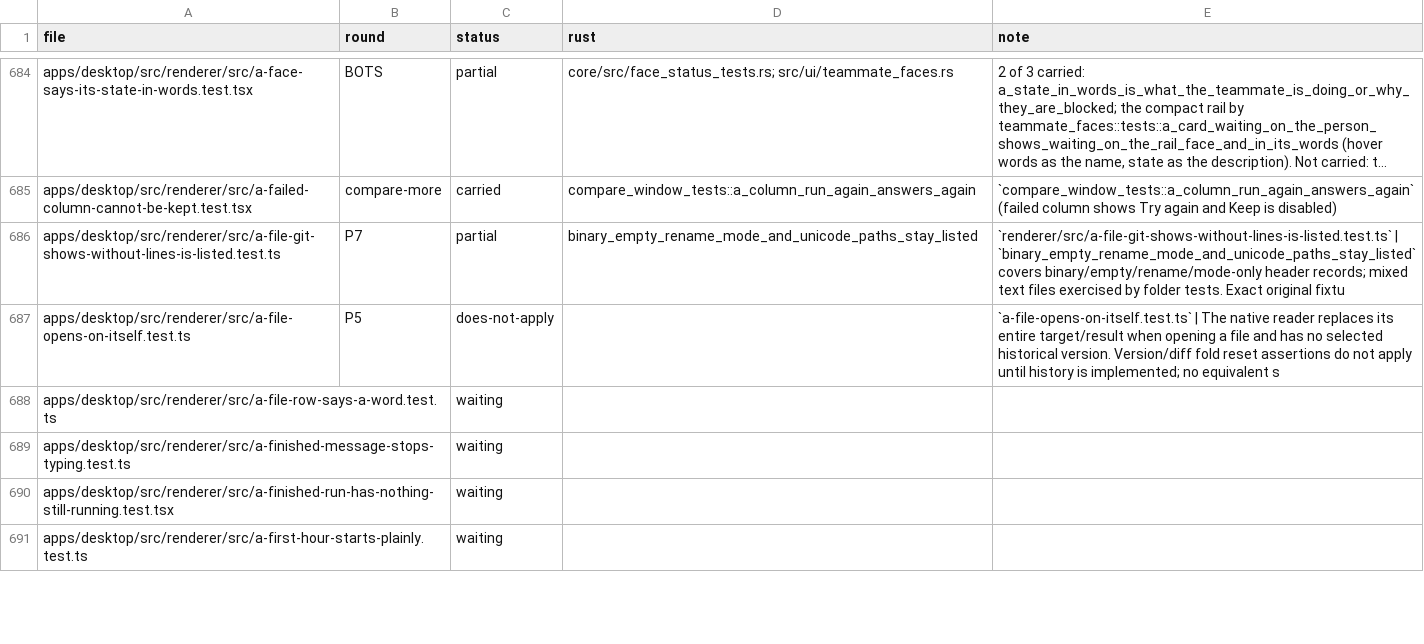
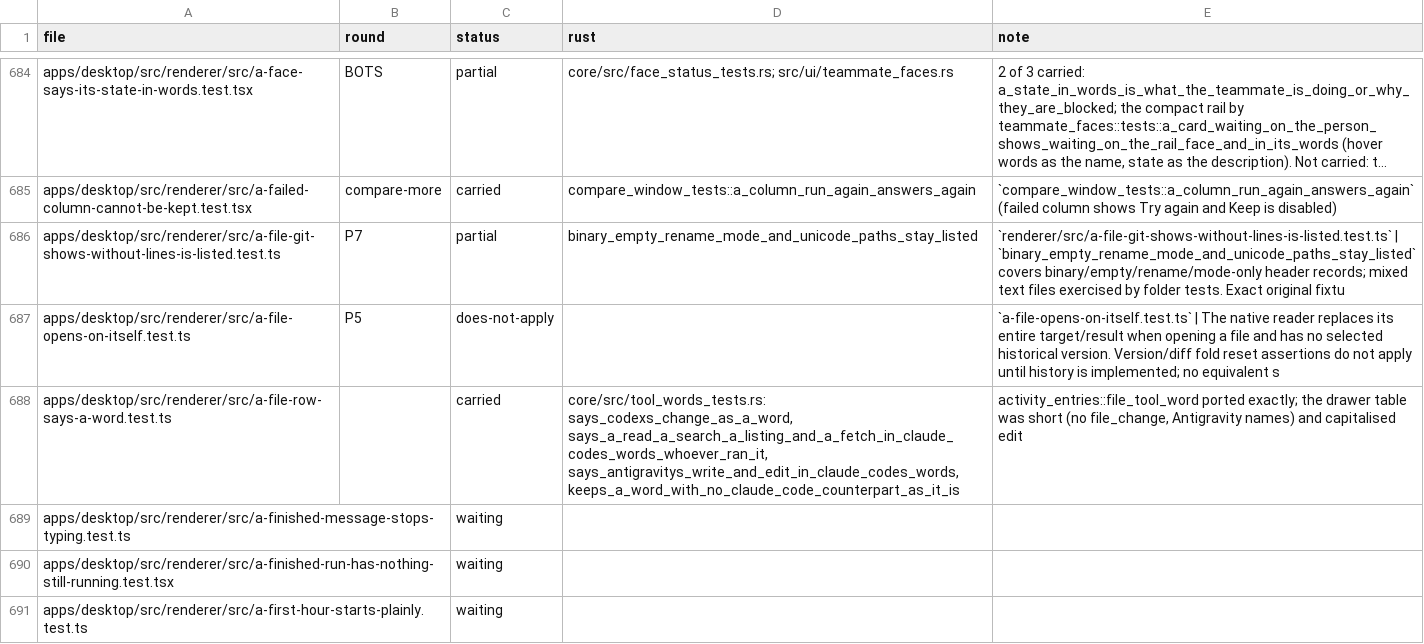
Before and after one commit to StopBanning/locust, a TSV file: apps/native/parity/tests.tsv, drawn as a sheet; only a part is shown, gaps mark what is left out; long unchanged cells end in …; the diff covers the shown part only.

```diff
--- a/apps/native/parity/tests.tsv
+++ b/apps/native/parity/tests.tsv
@@ -687,3 +687,3 @@ apps/desktop/src/renderer/src/a-file-git-shows-without-lines-is-listed.test.ts	P
 apps/desktop/src/renderer/src/a-file-opens-on-itself.test.ts	P5	does-not-apply		`a-file-opens-on-itself.test.ts` | The native reader replaces its entire target/result when opening a file and has no selected historical version. Version/diff fold reset assertions do not apply until history is implemented; no equivalent s
-apps/desktop/src/renderer/src/a-file-row-says-a-word.test.ts		waiting		
+apps/desktop/src/renderer/src/a-file-row-says-a-word.test.ts		carried	core/src/tool_words_tests.rs: says_codexs_change_as_a_word, says_a_read_a_search_a_listing_and_a_fetch_in_claude_codes_words_whoever_ran_it, says_antigravitys_write_and_edit_in_claude_codes_words, keeps_a_word_with_no_claude_code_counterpart_as_it_is	activity_entries::file_tool_word ported exactly; the drawer table was short (no file_change, Antigravity names) and capitalised edit
 apps/desktop/src/renderer/src/a-finished-message-stops-typing.test.ts		waiting		
```
Also changed, not shown: 41 edited cells elsewhere in this file, 30 other files.
